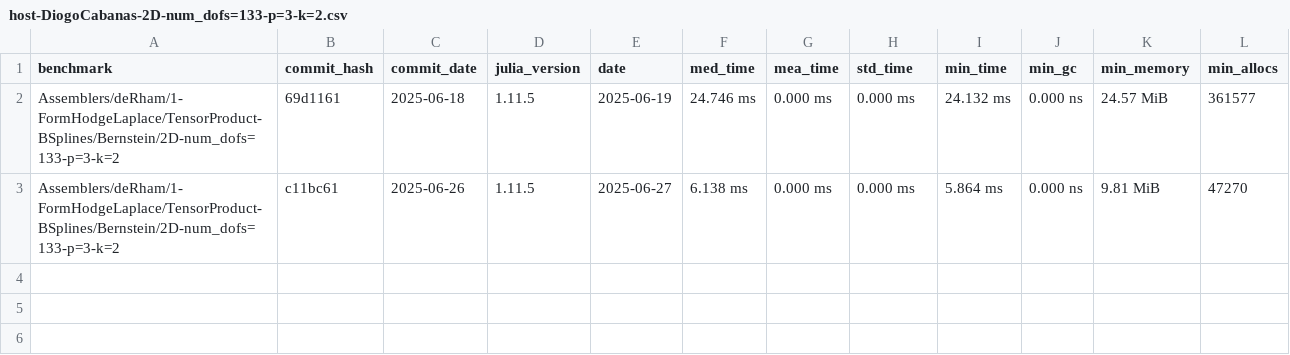
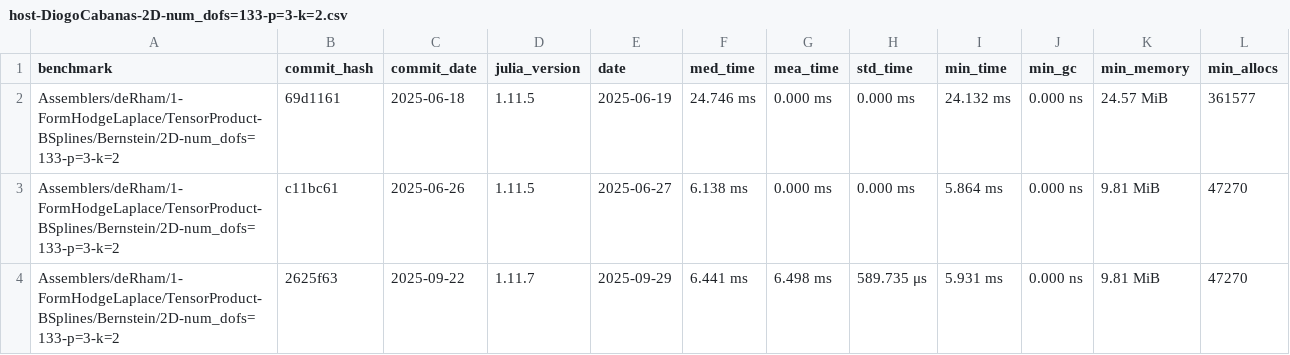
Before and after one commit to farl-opa/Mantis-CO-FLIP.jl, a CSV file: benchmarks/data/Assemblers/deRham/1-FormHodgeLaplace/TensorProduct-BSplines/Bernstein/host-DiogoCabanas-2D-num_dofs=133-p=3-k=2.csv, drawn as a sheet; the diff names each change by its address in the sheet, - before the commit and + after, or states it on an @@ line.

```diff
--- a/benchmarks/data/Assemblers/deRham/1-FormHodgeLaplace/TensorProduct-BSplines/Bernstein/host-DiogoCabanas-2D-num_dofs=133-p=3-k=2.csv
+++ b/benchmarks/data/Assemblers/deRham/1-FormHodgeLaplace/TensorProduct-BSplines/Bernstein/host-DiogoCabanas-2D-num_dofs=133-p=3-k=2.csv
+row 4: Assemblers/deRham/1-FormHodgeLaplace/TensorProduct-BSplines/Bernstein/2D-num_dofs=133-p=3-k=2 | 2625f63 | 2025-09-22 | 1.11.7 | 2025-09-29 | 6.441 ms | 6.498 ms | 589.735 μs | 5.931 ms | 0.000 ns | 9.81 MiB | 47270
```
Also changed, not shown: benchmarks/data/Assemblers/deRham/1-FormHodgeLaplace/TensorProduct-BSplines/Bernstein/host-DiogoCabanas-2D-num_dofs=341-p=3-k=2.csv, benchmarks/data/Assemblers/deRham/1-FormHodgeLaplace/TensorProduct-BSplines/Bernstein/host-DiogoCabanas-2D-num_dofs=65-p=3-k=2.csv, 50 other files.
